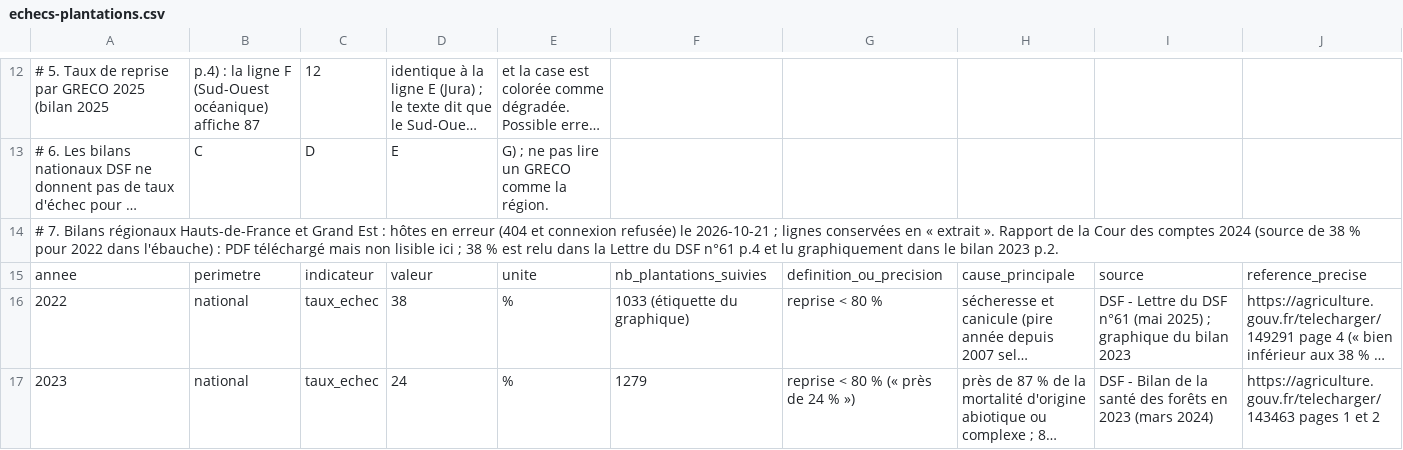
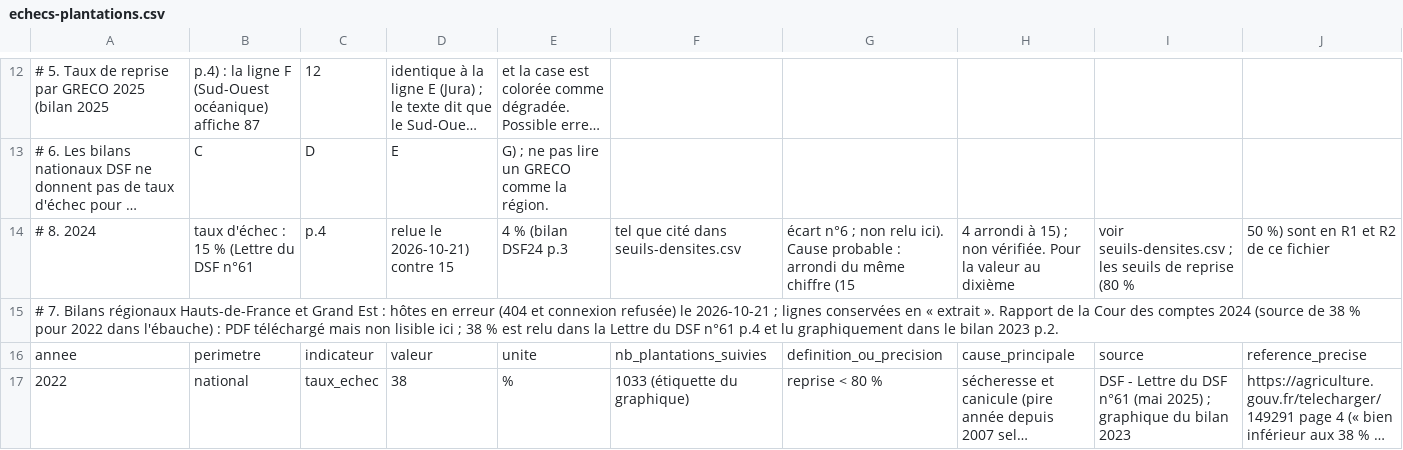
Before and after one commit to pobsteta/surculus, a CSV file: docs/referentiels/echecs-plantations.csv, drawn as a sheet; only a part is shown, gaps mark what is left out; the shorter side is filled out with more unchanged rows; long unchanged cells end in …; rows hold the shown columns only; the diff names each change by its address in the sheet, - before the commit and + after, or states it on an @@ line.

```diff
--- a/docs/referentiels/echecs-plantations.csv
+++ b/docs/referentiels/echecs-plantations.csv
+row 14: # 8. 2024 | taux d'échec : 15 % (Lettre du DSF n°61 | p.4 | relue le 2026-10-21) contre 15 | 4 % (bilan DSF24 p.3 | tel que cité dans seuils-densites.csv | écart n°6 ; non relu ici). Cause probable : arrondi du même chiffre (15 | 4 arrondi à 15) ; non vérifiée. Pour la valeur au dixième | voir seuils-densites.csv ; les seuils de reprise (80 % | 50 %) sont en R1 et R2 de ce fichier
```
Also changed, not shown: docs/referentiels/couts-plantation.csv, docs/referentiels/essences-itineraires.csv, 3 other files.
